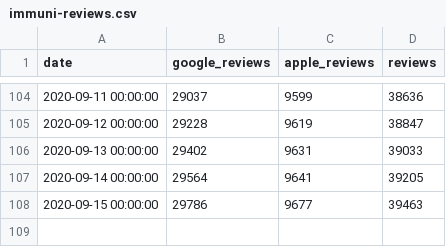
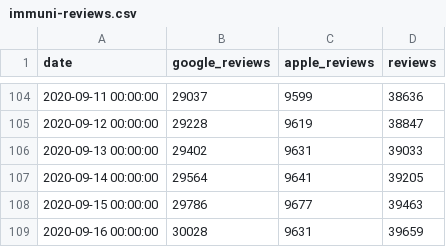
Before and after one commit to maxdevblock/covid-19-website, a CSV file: Italia/immuni-reviews.csv, drawn as a sheet; only a part is shown, gaps mark what is left out.

```diff
--- a/Italia/immuni-reviews.csv
+++ b/Italia/immuni-reviews.csv
@@ -108 +108,2 @@ date,google_reviews,apple_reviews,reviews
 2020-09-15 00:00:00,29786,9677,39463
+2020-09-16 00:00:00,30028,9631,39659
```
Also changed, not shown: 9 other files.
